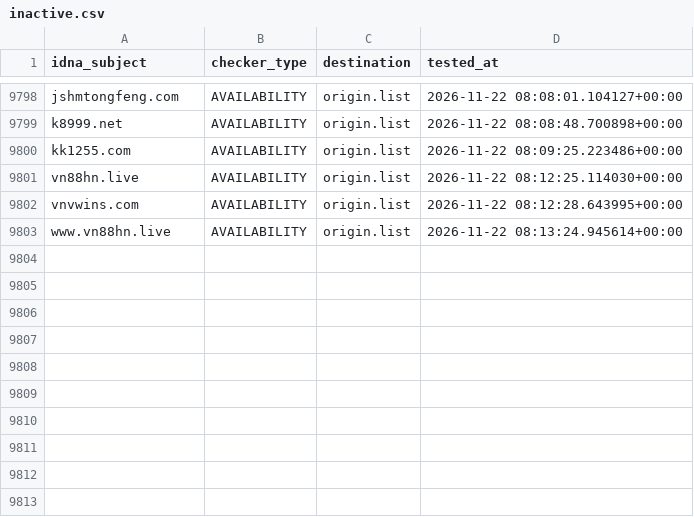
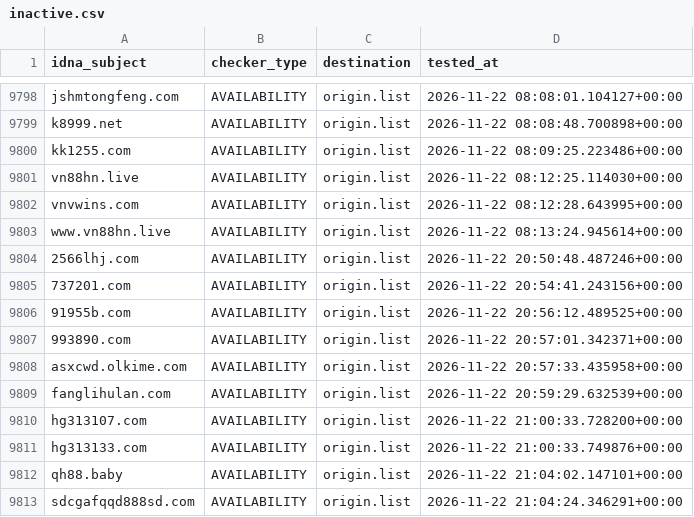
Before and after one commit to bigdargon/hostsVN-gambling-dead-hosts, a CSV file: .pyfunceble/inactive.csv, drawn as a sheet; only a part is shown, gaps mark what is left out; the diff names each change by its address in the sheet, - before the commit and + after, or states it on an @@ line.

```diff
--- a/.pyfunceble/inactive.csv
+++ b/.pyfunceble/inactive.csv
+row 9804: 2566lhj.com | AVAILABILITY | origin.list | 2026-11-22 20:50:48.487246+00:00
+row 9805: 737201.com | AVAILABILITY | origin.list | 2026-11-22 20:54:41.243156+00:00
+row 9806: 91955b.com | AVAILABILITY | origin.list | 2026-11-22 20:56:12.489525+00:00
+row 9807: 993890.com | AVAILABILITY | origin.list | 2026-11-22 20:57:01.342371+00:00
+row 9808: asxcwd.olkime.com | AVAILABILITY | origin.list | 2026-11-22 20:57:33.435958+00:00
+row 9809: fanglihulan.com | AVAILABILITY | origin.list | 2026-11-22 20:59:29.632539+00:00
+row 9810: hg313107.com | AVAILABILITY | origin.list | 2026-11-22 21:00:33.728200+00:00
+row 9811: hg313133.com | AVAILABILITY | origin.list | 2026-11-22 21:00:33.749876+00:00
+row 9812: qh88.baby | AVAILABILITY | origin.list | 2026-11-22 21:04:02.147101+00:00
+row 9813: sdcgafqqd888sd.com | AVAILABILITY | origin.list | 2026-11-22 21:04:24.346291+00:00
```
Also changed, not shown: 12 other files.
